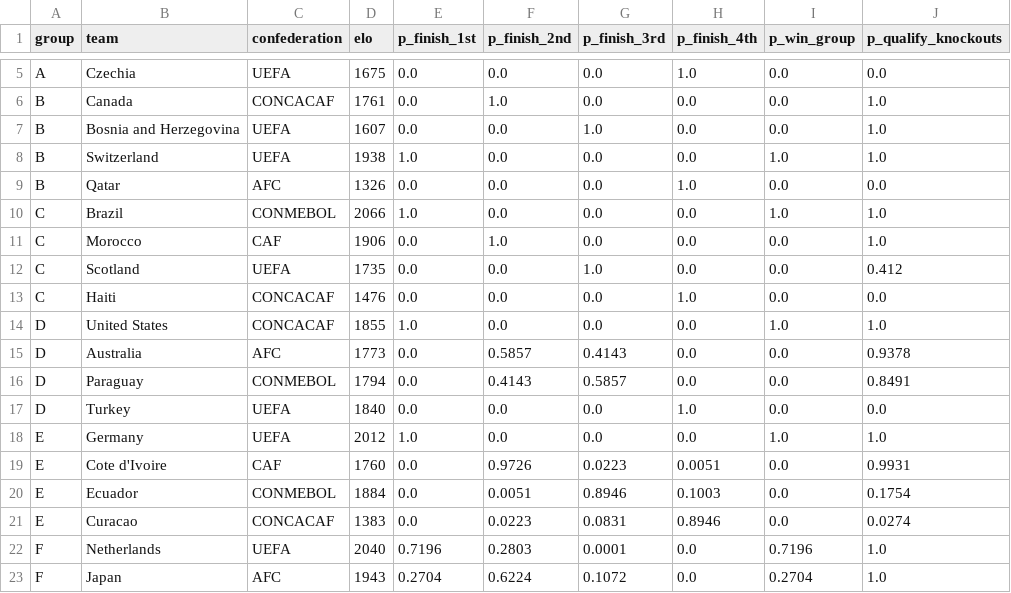
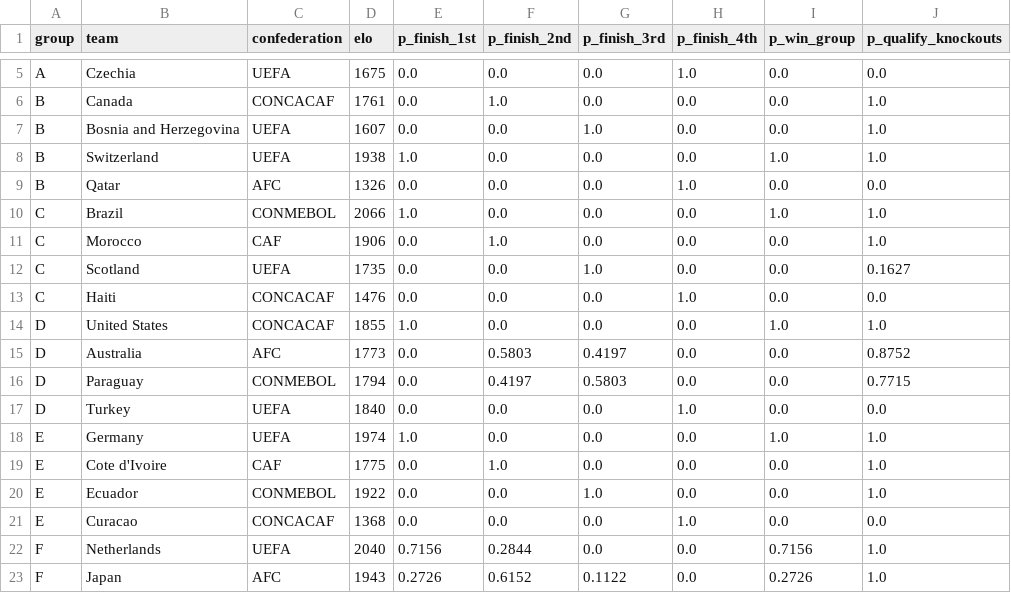
Before and after one commit to ieuyar/WC26, a CSV file: simulation_output/group_outcomes.csv, drawn as a sheet; only a part is shown, gaps mark what is left out; the diff covers the shown part only.

```diff
--- a/simulation_output/group_outcomes.csv
+++ b/simulation_output/group_outcomes.csv
@@ -11,13 +11,13 @@ C,Brazil,CONMEBOL,2066,1.0,0.0,0.0,0.0,1.0,1.0
 C,Morocco,CAF,1906,0.0,1.0,0.0,0.0,0.0,1.0
-C,Scotland,UEFA,1735,0.0,0.0,1.0,0.0,0.0,0.412
+C,Scotland,UEFA,1735,0.0,0.0,1.0,0.0,0.0,0.1627
 C,Haiti,CONCACAF,1476,0.0,0.0,0.0,1.0,0.0,0.0
 D,United States,CONCACAF,1855,1.0,0.0,0.0,0.0,1.0,1.0
-D,Australia,AFC,1773,0.0,0.5857,0.4143,0.0,0.0,0.9378
-D,Paraguay,CONMEBOL,1794,0.0,0.4143,0.5857,0.0,0.0,0.8491
+D,Australia,AFC,1773,0.0,0.5803,0.4197,0.0,0.0,0.8752
+D,Paraguay,CONMEBOL,1794,0.0,0.4197,0.5803,0.0,0.0,0.7715
 D,Turkey,UEFA,1840,0.0,0.0,0.0,1.0,0.0,0.0
-E,Germany,UEFA,2012,1.0,0.0,0.0,0.0,1.0,1.0
-E,Cote d'Ivoire,CAF,1760,0.0,0.9726,0.0223,0.0051,0.0,0.9931
-E,Ecuador,CONMEBOL,1884,0.0,0.0051,0.8946,0.1003,0.0,0.1754
-E,Curacao,CONCACAF,1383,0.0,0.0223,0.0831,0.8946,0.0,0.0274
-F,Netherlands,UEFA,2040,0.7196,0.2803,0.0001,0.0,0.7196,1.0
-F,Japan,AFC,1943,0.2704,0.6224,0.1072,0.0,0.2704,1.0
+E,Germany,UEFA,1974,1.0,0.0,0.0,0.0,1.0,1.0
+E,Cote d'Ivoire,CAF,1775,0.0,1.0,0.0,0.0,0.0,1.0
+E,Ecuador,CONMEBOL,1922,0.0,0.0,1.0,0.0,0.0,1.0
+E,Curacao,CONCACAF,1368,0.0,0.0,0.0,1.0,0.0,0.0
+F,Netherlands,UEFA,2040,0.7156,0.2844,0.0,0.0,0.7156,1.0
+F,Japan,AFC,1943,0.2726,0.6152,0.1122,0.0,0.2726,1.0
```
Also changed, not shown: 90 edited cells elsewhere in this file, live_results.csv, simulation_output/engine_match_predictions.csv, 10 other files.
